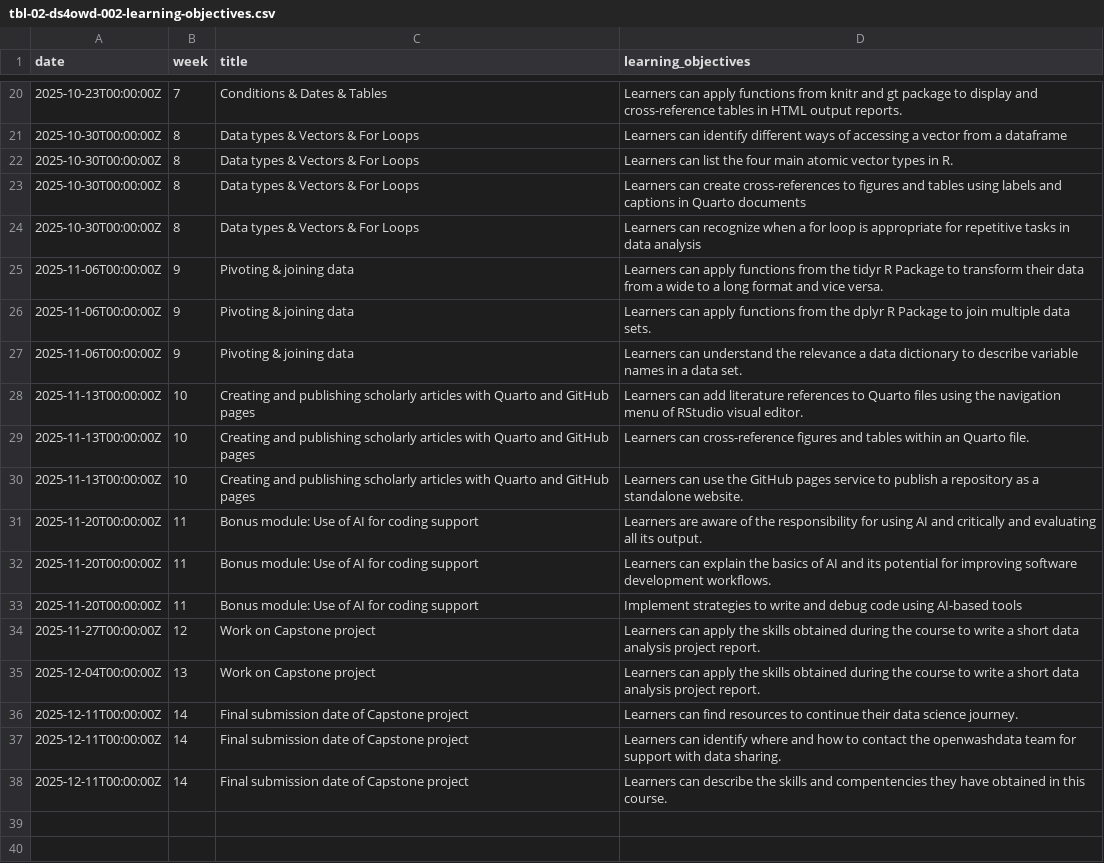
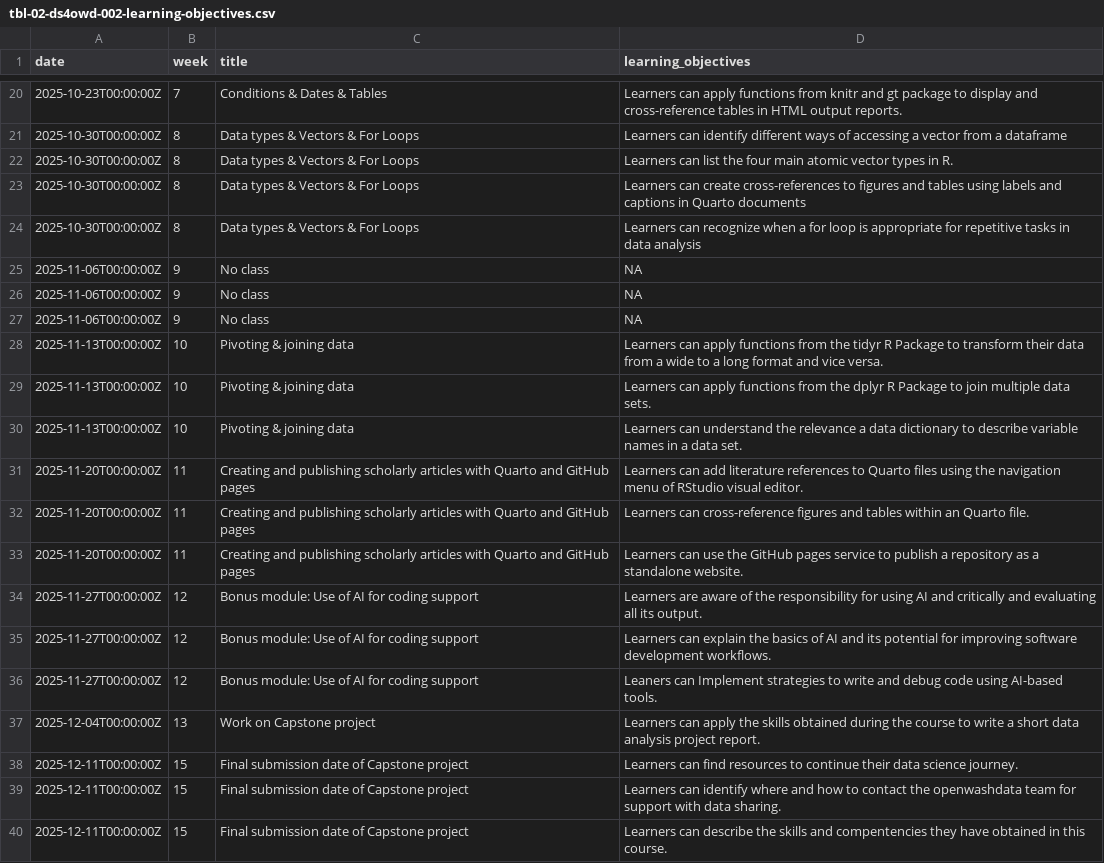
Before and after one commit to ds4owd-002/website, a CSV file: data/tbl-02-ds4owd-002-learning-objectives.csv, drawn as a sheet; only a part is shown, gaps mark what is left out.

```diff
--- a/data/tbl-02-ds4owd-002-learning-objectives.csv
+++ b/data/tbl-02-ds4owd-002-learning-objectives.csv
@@ -24,15 +24,17 @@ date,week,title,learning_objectives
 2025-10-30T00:00:00Z,8,Data types & Vectors & For Loops,Learners can recognize when a for loop is appropriate for repetitive tasks in data analysis
-2025-11-06T00:00:00Z,9,Pivoting & joining data,Learners can apply functions from the tidyr R Package to transform their data from a wide to a long format and vice versa.
-2025-11-06T00:00:00Z,9,Pivoting & joining data,Learners can apply functions from the dplyr R Package to join multiple data sets.
-2025-11-06T00:00:00Z,9,Pivoting & joining data,Learners can understand the relevance a data dictionary to describe variable names in a data set.
-2025-11-13T00:00:00Z,10,Creating and publishing scholarly articles with Quarto and GitHub pages,Learners can add literature references to Quarto files using the navigation menu of RStudio visual editor.
-2025-11-13T00:00:00Z,10,Creating and publishing scholarly articles with Quarto and GitHub pages,Learners can cross-reference figures and tables within an Quarto file.
-2025-11-13T00:00:00Z,10,Creating and publishing scholarly articles with Quarto and GitHub pages,Learners can use the GitHub pages service to publish a repository as a standalone website.
-2025-11-20T00:00:00Z,11,Bonus module: Use of AI for coding support,Learners are aware of the responsibility for using AI and critically and evaluating all its output.
-2025-11-20T00:00:00Z,11,Bonus module: Use of AI for coding support,Learners can explain the basics of AI and its potential for improving software development workflows.
-2025-11-20T00:00:00Z,11,Bonus module: Use of AI for coding support,Implement strategies to write and debug code using AI-based tools
-2025-11-27T00:00:00Z,12,Work on Capstone project,Learners can apply the skills obtained during the course to write a short data analysis project report.
+2025-11-06T00:00:00Z,9,No class,NA
+2025-11-06T00:00:00Z,9,No class,NA
+2025-11-06T00:00:00Z,9,No class,NA
+2025-11-13T00:00:00Z,10,Pivoting & joining data,Learners can apply functions from the tidyr R Package to transform their data from a wide to a long format and vice versa.
+2025-11-13T00:00:00Z,10,Pivoting & joining data,Learners can apply functions from the dplyr R Package to join multiple data sets.
+2025-11-13T00:00:00Z,10,Pivoting & joining data,Learners can understand the relevance a data dictionary to describe variable names in a data set.
+2025-11-20T00:00:00Z,11,Creating and publishing scholarly articles with Quarto and GitHub pages,Learners can add literature references to Quarto files using the navigation menu of RStudio visual editor.
+2025-11-20T00:00:00Z,11,Creating and publishing scholarly articles with Quarto and GitHub pages,Learners can cross-reference figures and tables within an Quarto file.
+2025-11-20T00:00:00Z,11,Creating and publishing scholarly articles with Quarto and GitHub pages,Learners can use the GitHub pages service to publish a repository as a standalone website.
+2025-11-27T00:00:00Z,12,Bonus module: Use of AI for coding support,Learners are aware of the responsibility for using AI and critically and evaluating all its output.
+2025-11-27T00:00:00Z,12,Bonus module: Use of AI for coding support,Learners can explain the basics of AI and its potential for improving software development workflows.
+2025-11-27T00:00:00Z,12,Bonus module: Use of AI for coding support,Leaners can Implement strategies to write and debug code using AI-based tools.
 2025-12-04T00:00:00Z,13,Work on Capstone project,Learners can apply the skills obtained during the course to write a short data analysis project report.
-2025-12-11T00:00:00Z,14,Final submission date of Capstone project,Learners can find resources to continue their data science journey.
-2025-12-11T00:00:00Z,14,Final submission date of Capstone project,Learners can identify where and how to contact the openwashdata team for support with data sharing.
-2025-12-11T00:00:00Z,14,Final submission date of Capstone project,Learners can describe the skills and compentencies they have obtained in this course.
+2025-12-11T00:00:00Z,15,Final submission date of Capstone project,Learners can find resources to continue their data science journey.
+2025-12-11T00:00:00Z,15,Final submission date of Capstone project,Learners can identify where and how to contact the openwashdata team for support with data sharing.
+2025-12-11T00:00:00Z,15,Final submission date of Capstone project,Learners can describe the skills and compentencies they have obtained in this course.
```
Also changed, not shown: data/tbl-01-ds4owd-002-course-schedule.csv, 24 other files.
